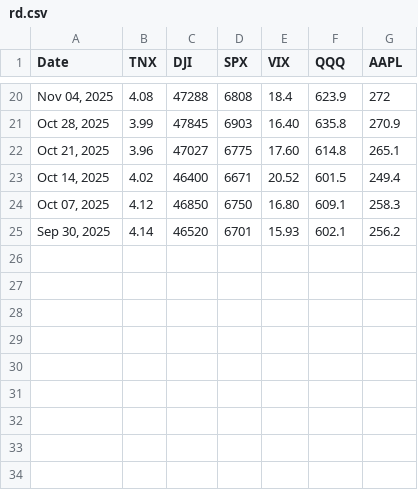
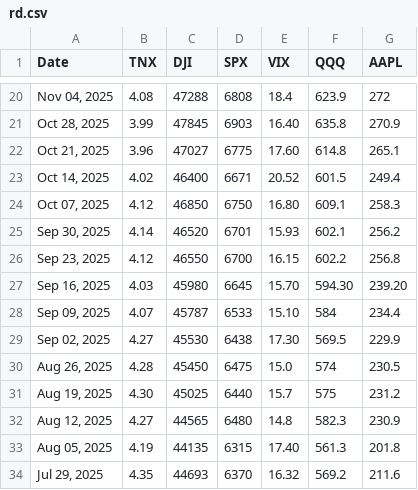
Before and after one commit to nekiee13/opencode-FIN, a CSV file: data/raw/markers/rd.csv, drawn as a sheet; only a part is shown, gaps mark what is left out.

```diff
--- a/data/raw/markers/rd.csv
+++ b/data/raw/markers/rd.csv
@@ -25 +25,10 @@ Date,TNX,DJI,SPX,VIX,QQQ,AAPL
 "Sep 30, 2025",4.14,46520,6701,15.93,602.1,256.2
+"Sep 23, 2025",4.12,46550,6700,16.15,602.2,256.8
+"Sep 16, 2025",4.03,45980,6645,15.70,594.30,239.20
+"Sep 09, 2025",4.07,45787,6533,15.10,584,234.4
+"Sep 02, 2025",4.27,45530,6438,17.30,569.5,229.9
+"Aug 26, 2025",4.28,45450,6475,15.0,574,230.5
+"Aug 19, 2025",4.30,45025,6440,15.7,575,231.2
+"Aug 12, 2025",4.27,44565,6480,14.8,582.3,230.9
+"Aug 05, 2025",4.19,44135,6315,17.40,561.3,201.8
+"Jul 29, 2025",4.35,44693,6370,16.32,569.2,211.6
```
Also changed, not shown: data/raw/markers/85220.csv, data/raw/markers/oraclum.csv.
